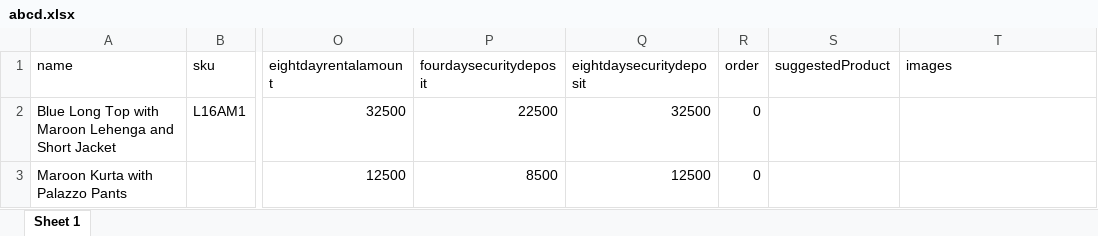
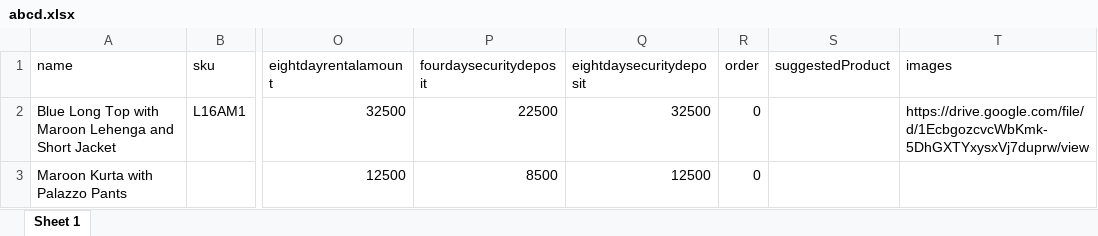
Before and after one commit to Stylease/StyleaseNode, an Excel workbook: assets/abcd.xlsx, sheet Sheet 1, drawn as a sheet; only a part is shown, gaps mark what is left out; values as stored, in another font and other column widths than the file's, no borders; the diff names each change by its address in the sheet, - before the commit and + after, or states it on an @@ line.

```diff
--- a/assets/abcd.xlsx (sheet Sheet 1)
+++ b/assets/abcd.xlsx (sheet Sheet 1)
-T2 (images): (empty)
+T2 (images): https://drive.google.com/file/d/1EcbgozcvcWbKmk-5DhGXTYxysxVj7duprw/view
```
Also changed, not shown: 4 other files.
